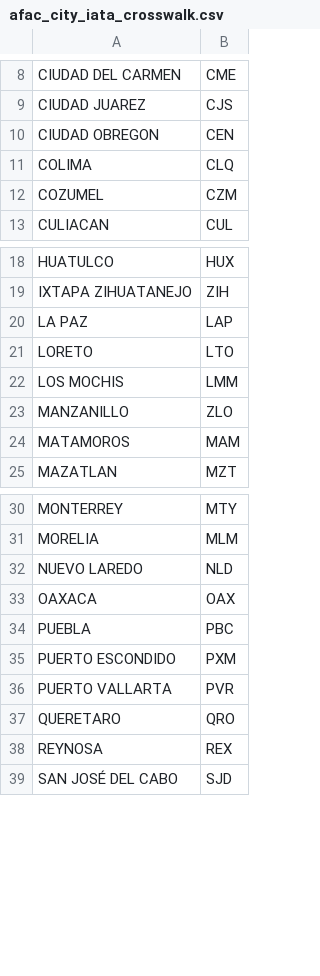
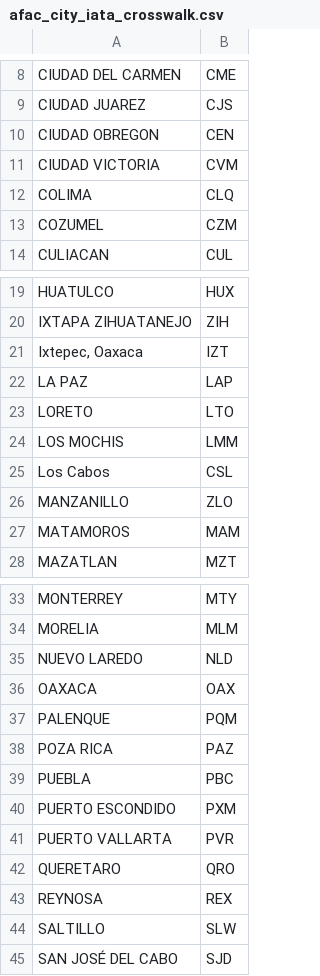
Before and after one commit to salvamalfa/aeromexico-tracker, a CSV file: data/reference/afac_city_iata_crosswalk.csv, drawn as a sheet; only a part is shown, gaps mark what is left out; the diff names each change by its address in the sheet, - before the commit and + after, or states it on an @@ line.

```diff
--- a/data/reference/afac_city_iata_crosswalk.csv
+++ b/data/reference/afac_city_iata_crosswalk.csv
+row 11: CIUDAD VICTORIA | CVM
+row 21: Ixtepec, Oaxaca | IZT
+row 25: Los Cabos | CSL
+row 37: PALENQUE | PQM
+row 38: POZA RICA | PAZ
+row 44: SALTILLO | SLW
```
Also changed, not shown: 9 other files.
